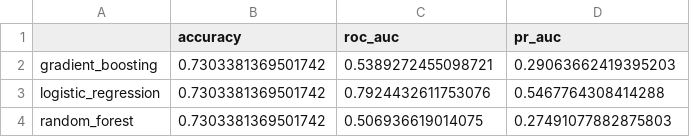
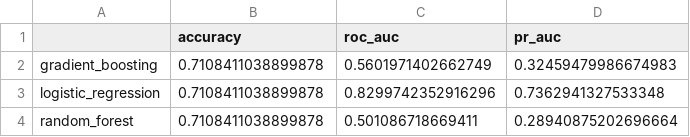
Before and after one commit to Yash-iitj/patient-data-analysis, a CSV file: model_visualizations/model_results.csv, drawn as a sheet.

Commit message:
fixed model results

```diff
--- a/model_visualizations/model_results.csv
+++ b/model_visualizations/model_results.csv
@@ -1,4 +1,4 @@
 ,accuracy,roc_auc,pr_auc
-gradient_boosting,0.7303381369501742,0.5389272455098721,0.29063662419395203
-logistic_regression,0.7303381369501742,0.7924432611753076,0.5467764308414288
-random_forest,0.7303381369501742,0.506936619014075,0.27491077882875803
+gradient_boosting,0.7108411038899878,0.5601971402662749,0.32459479986674983
+logistic_regression,0.7108411038899878,0.8299742352916296,0.7362941327533348
+random_forest,0.7108411038899878,0.501086718669411,0.28940875202696664
```
Also changed, not shown: 8 other files.
